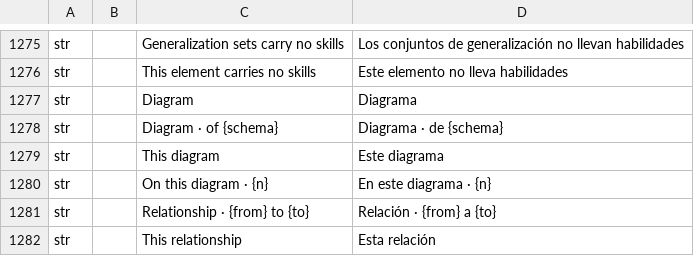
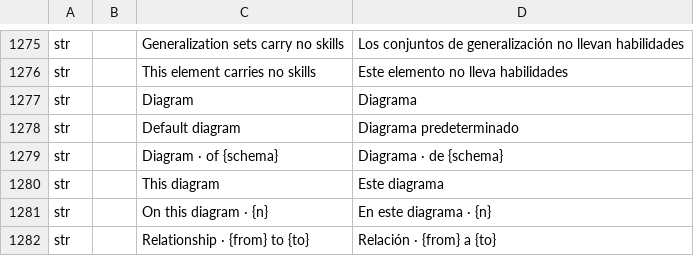
Before and after one commit to software-vision-ai/archforge, a TSV file: crates/ui-egui/src/i18n/es.tsv, drawn as a sheet; only a part is shown, gaps mark what is left out; the shorter side is filled out with more unchanged rows.

```diff
--- a/crates/ui-egui/src/i18n/es.tsv
+++ b/crates/ui-egui/src/i18n/es.tsv
@@ -1277,2 +1277,3 @@ str		This element carries no skills	Este elemento no lleva habilidades
 str		Diagram	Diagrama
+str		Default diagram	Diagrama predeterminado
 str		Diagram · of {schema}	Diagrama · de {schema}
```
Also changed, not shown: crates/ui-egui/src/i18n/de.tsv, crates/ui-egui/src/i18n/en.tsv, 10 other files.
